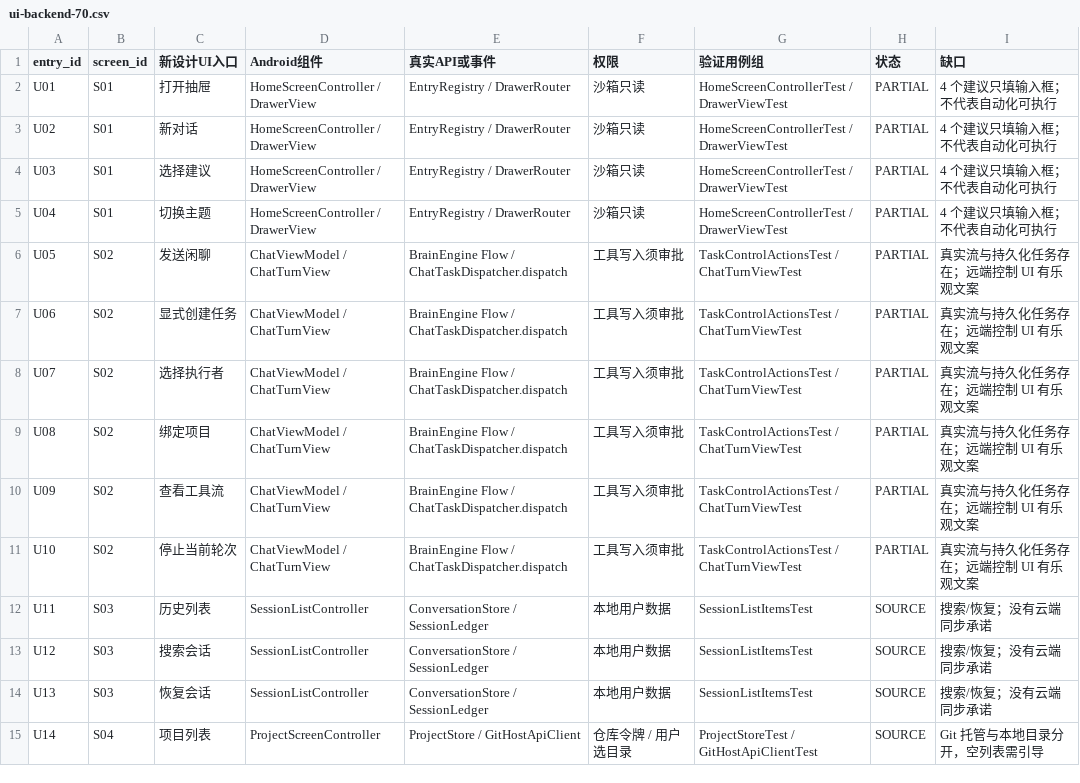
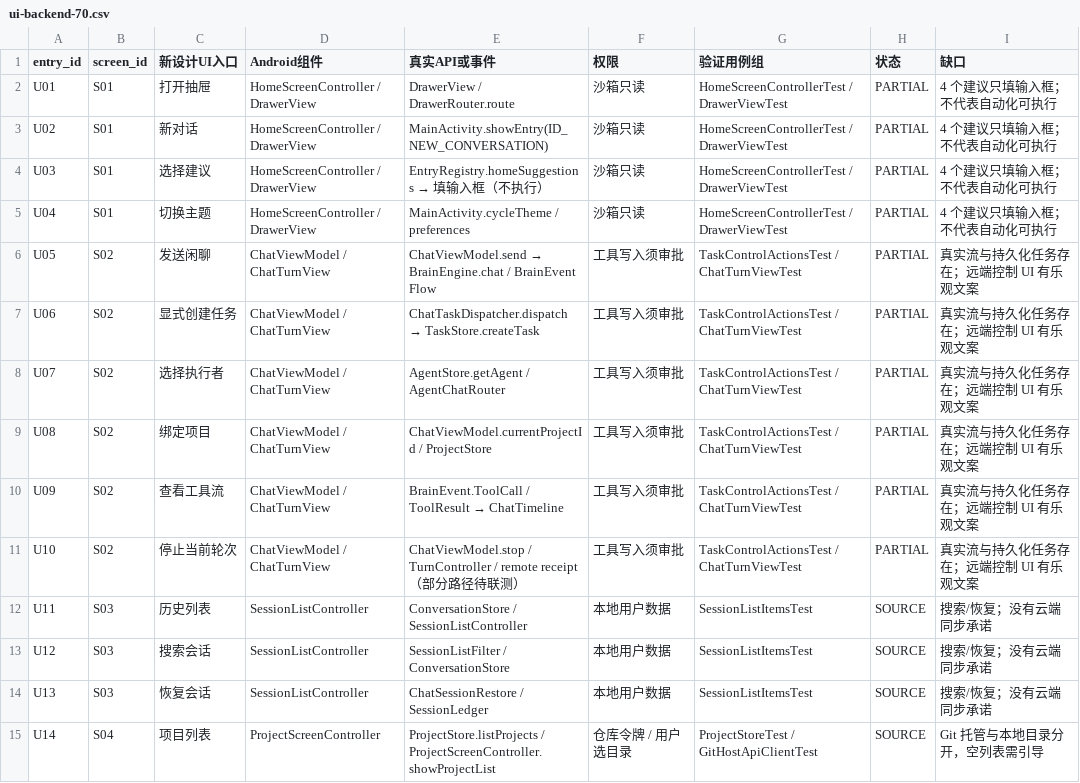
Before and after one commit to huaerdaidai-gif/wherevercode-agent, a CSV file: docs/p0/ui-backend-70.csv, drawn as a sheet; only a part is shown; the diff covers the shown part only.

Commit message:
test(android): cover native pending receipts and refine per-action contracts

```diff
--- a/docs/p0/ui-backend-70.csv
+++ b/docs/p0/ui-backend-70.csv
@@ -1,15 +1,15 @@
 entry_id,screen_id,新设计UI入口,Android组件,真实API或事件,权限,验证用例组,状态,缺口
-U01,S01,打开抽屉,HomeScreenController / DrawerView,EntryRegistry / DrawerRouter,沙箱只读,HomeScreenControllerTest / DrawerViewTest,PARTIAL,4 个建议只填输入框；不代表自动化可执行
-U02,S01,新对话,HomeScreenController / DrawerView,EntryRegistry / DrawerRouter,沙箱只读,HomeScreenControllerTest / DrawerViewTest,PARTIAL,4 个建议只填输入框；不代表自动化可执行
-U03,S01,选择建议,HomeScreenController / DrawerView,EntryRegistry / DrawerRouter,沙箱只读,HomeScreenControllerTest / DrawerViewTest,PARTIAL,4 个建议只填输入框；不代表自动化可执行
-U04,S01,切换主题,HomeScreenController / DrawerView,EntryRegistry / DrawerRouter,沙箱只读,HomeScreenControllerTest / DrawerViewTest,PARTIAL,4 个建议只填输入框；不代表自动化可执行
-U05,S02,发送闲聊,ChatViewModel / ChatTurnView,BrainEngine Flow / ChatTaskDispatcher.dispatch,工具写入须审批,TaskControlActionsTest / ChatTurnViewTest,PARTIAL,真实流与持久化任务存在；远端控制 UI 有乐观文案
-U06,S02,显式创建任务,ChatViewModel / ChatTurnView,BrainEngine Flow / ChatTaskDispatcher.dispatch,工具写入须审批,TaskControlActionsTest / ChatTurnViewTest,PARTIAL,真实流与持久化任务存在；远端控制 UI 有乐观文案
-U07,S02,选择执行者,ChatViewModel / ChatTurnView,BrainEngine Flow / ChatTaskDispatcher.dispatch,工具写入须审批,TaskControlActionsTest / ChatTurnViewTest,PARTIAL,真实流与持久化任务存在；远端控制 UI 有乐观文案
-U08,S02,绑定项目,ChatViewModel / ChatTurnView,BrainEngine Flow / ChatTaskDispatcher.dispatch,工具写入须审批,TaskControlActionsTest / ChatTurnViewTest,PARTIAL,真实流与持久化任务存在；远端控制 UI 有乐观文案
-U09,S02,查看工具流,ChatViewModel / ChatTurnView,BrainEngine Flow / ChatTaskDispatcher.dispatch,工具写入须审批,TaskControlActionsTest / ChatTurnViewTest,PARTIAL,真实流与持久化任务存在；远端控制 UI 有乐观文案
-U10,S02,停止当前轮次,ChatViewModel / ChatTurnView,BrainEngine Flow / ChatTaskDispatcher.dispatch,工具写入须审批,TaskControlActionsTest / ChatTurnViewTest,PARTIAL,真实流与持久化任务存在；远端控制 UI 有乐观文案
-U11,S03,历史列表,SessionListController,ConversationStore / SessionLedger,本地用户数据,SessionListItemsTest,SOURCE,搜索/恢复；没有云端同步承诺
-U12,S03,搜索会话,SessionListController,ConversationStore / SessionLedger,本地用户数据,SessionListItemsTest,SOURCE,搜索/恢复；没有云端同步承诺
-U13,S03,恢复会话,SessionListController,ConversationStore / SessionLedger,本地用户数据,SessionListItemsTest,SOURCE,搜索/恢复；没有云端同步承诺
-U14,S04,项目列表,ProjectScreenController,ProjectStore / GitHostApiClient,仓库令牌 / 用户选目录,ProjectStoreTest / GitHostApiClientTest,SOURCE,Git 托管与本地目录分开，空列表需引导
+U01,S01,打开抽屉,HomeScreenController / DrawerView,DrawerView / DrawerRouter.route,沙箱只读,HomeScreenControllerTest / DrawerViewTest,PARTIAL,4 个建议只填输入框；不代表自动化可执行
+U02,S01,新对话,HomeScreenController / DrawerView,MainActivity.showEntry(ID_NEW_CONVERSATION),沙箱只读,HomeScreenControllerTest / DrawerViewTest,PARTIAL,4 个建议只填输入框；不代表自动化可执行
+U03,S01,选择建议,HomeScreenController / DrawerView,EntryRegistry.homeSuggestions → 填输入框（不执行）,沙箱只读,HomeScreenControllerTest / DrawerViewTest,PARTIAL,4 个建议只填输入框；不代表自动化可执行
+U04,S01,切换主题,HomeScreenController / DrawerView,MainActivity.cycleTheme / preferences,沙箱只读,HomeScreenControllerTest / DrawerViewTest,PARTIAL,4 个建议只填输入框；不代表自动化可执行
+U05,S02,发送闲聊,ChatViewModel / ChatTurnView,ChatViewModel.send → BrainEngine.chat / BrainEvent Flow,工具写入须审批,TaskControlActionsTest / ChatTurnViewTest,PARTIAL,真实流与持久化任务存在；远端控制 UI 有乐观文案
+U06,S02,显式创建任务,ChatViewModel / ChatTurnView,ChatTaskDispatcher.dispatch → TaskStore.createTask,工具写入须审批,TaskControlActionsTest / ChatTurnViewTest,PARTIAL,真实流与持久化任务存在；远端控制 UI 有乐观文案
+U07,S02,选择执行者,ChatViewModel / ChatTurnView,AgentStore.getAgent / AgentChatRouter,工具写入须审批,TaskControlActionsTest / ChatTurnViewTest,PARTIAL,真实流与持久化任务存在；远端控制 UI 有乐观文案
+U08,S02,绑定项目,ChatViewModel / ChatTurnView,ChatViewModel.currentProjectId / ProjectStore,工具写入须审批,TaskControlActionsTest / ChatTurnViewTest,PARTIAL,真实流与持久化任务存在；远端控制 UI 有乐观文案
+U09,S02,查看工具流,ChatViewModel / ChatTurnView,BrainEvent.ToolCall / ToolResult → ChatTimeline,工具写入须审批,TaskControlActionsTest / ChatTurnViewTest,PARTIAL,真实流与持久化任务存在；远端控制 UI 有乐观文案
+U10,S02,停止当前轮次,ChatViewModel / ChatTurnView,ChatViewModel.stop / TurnController / remote receipt（部分路径待联测）,工具写入须审批,TaskControlActionsTest / ChatTurnViewTest,PARTIAL,真实流与持久化任务存在；远端控制 UI 有乐观文案
+U11,S03,历史列表,SessionListController,ConversationStore / SessionListController,本地用户数据,SessionListItemsTest,SOURCE,搜索/恢复；没有云端同步承诺
+U12,S03,搜索会话,SessionListController,SessionListFilter / ConversationStore,本地用户数据,SessionListItemsTest,SOURCE,搜索/恢复；没有云端同步承诺
+U13,S03,恢复会话,SessionListController,ChatSessionRestore / SessionLedger,本地用户数据,SessionListItemsTest,SOURCE,搜索/恢复；没有云端同步承诺
+U14,S04,项目列表,ProjectScreenController,ProjectStore.listProjects / ProjectScreenController.showProjectList,仓库令牌 / 用户选目录,ProjectStoreTest / GitHostApiClientTest,SOURCE,Git 托管与本地目录分开，空列表需引导
```
Also changed, not shown: 71 edited cells elsewhere in this file, 1 other file.
